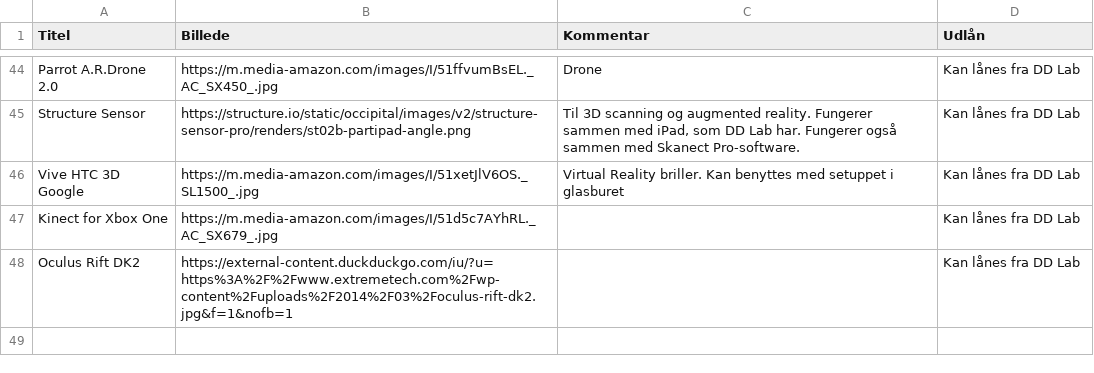
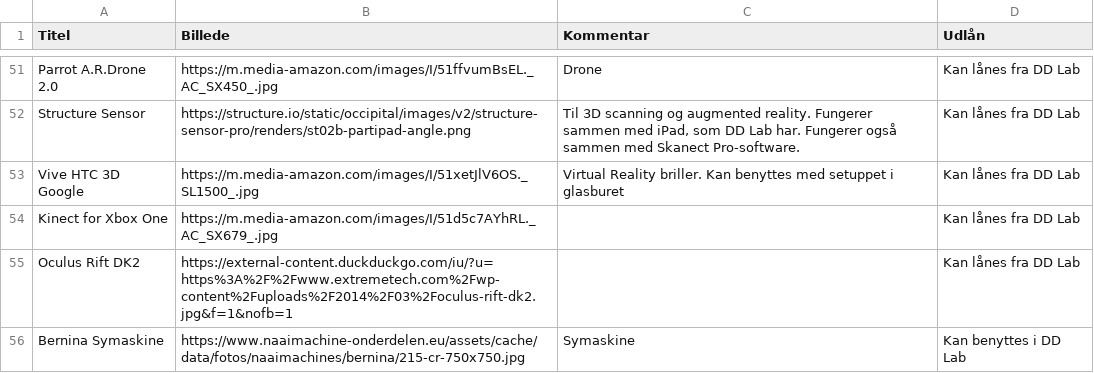
Before and after one commit to DDlabAU/faciliteter-og-udstyr, a CSV file: dd-lab/DDLabTabel.csv, drawn as a sheet; only a part is shown, gaps mark what is left out; the diff covers the shown part only; the diff names each change by its address in the sheet, - before the commit and + after, or states it on an @@ line.

Commit message:
UpdateTable

```diff
--- a/dd-lab/DDLabTabel.csv
+++ b/dd-lab/DDLabTabel.csv
+row 56: Bernina Symaskine | https://www.naaimachine-onderdelen.eu/assets/cache/data/fotos/naaimachines/bernina/215-cr-750x750.jpg | Symaskine | Kan benyttes i DD Lab
```
Also changed, not shown: 7 added rows and 4 moved rows elsewhere in this file.
